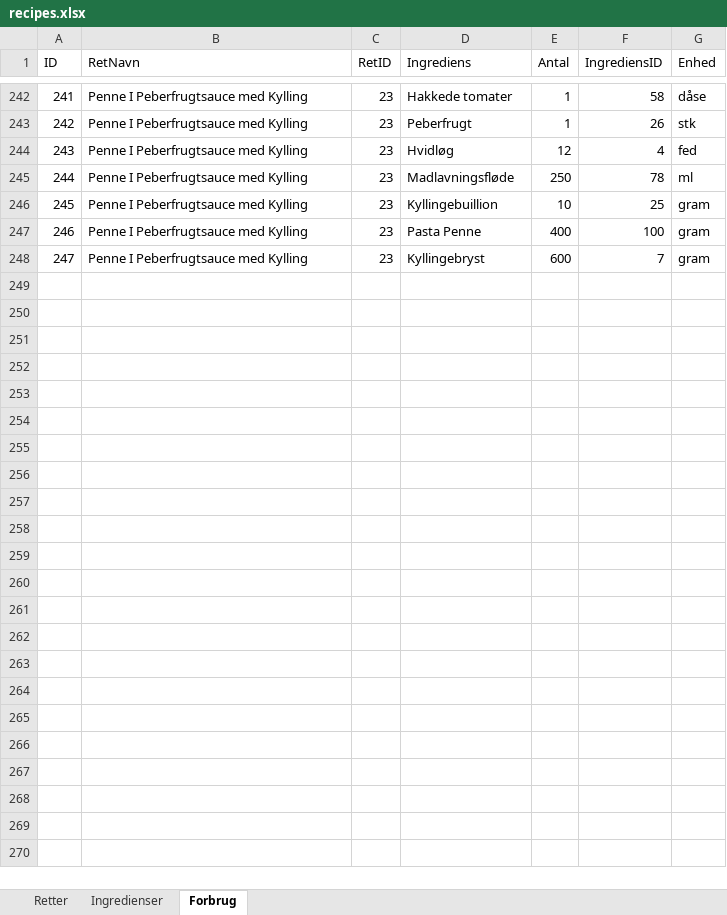
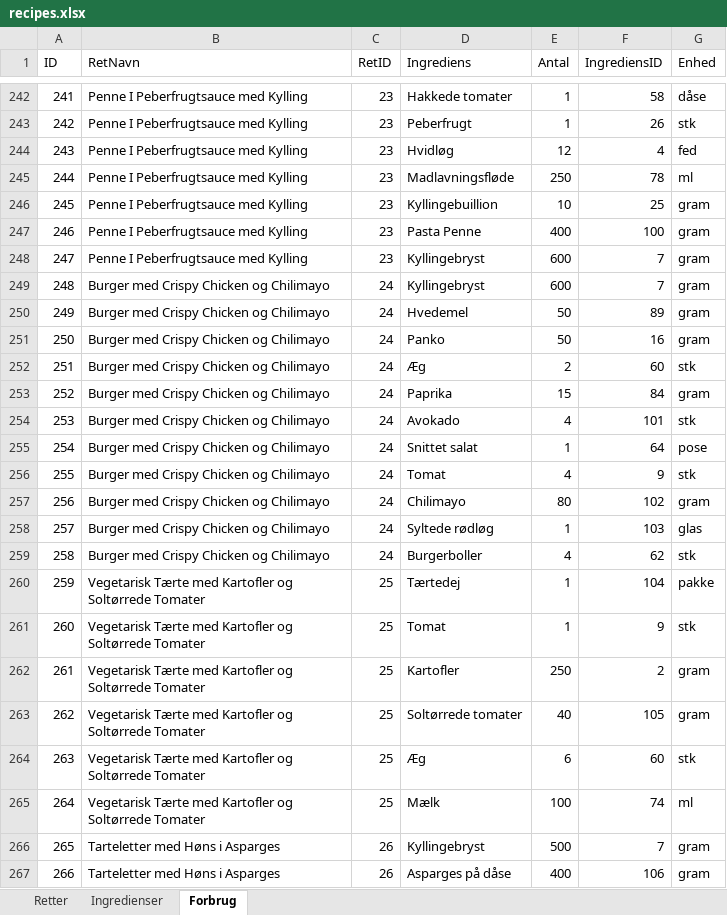
Before and after one commit to Rosenkrands/opskrifter, an Excel workbook: src/recipes.xlsx, sheet Forbrug, drawn as a sheet; only a part is shown, gaps mark what is left out; values as stored, in another font and other column widths than the file's, no borders; the diff covers the shown part only; the diff names each change by its address in the sheet, - before the commit and + after, or states it on an @@ line.

Commit message:
added additional recipes

```diff
--- a/src/recipes.xlsx (sheet Forbrug)
+++ b/src/recipes.xlsx (sheet Forbrug)
+row 249: 248 | Burger med Crispy Chicken og Chilimayo | 24 | Kyllingebryst | 600 | 7 | gram
+row 250: 249 | Burger med Crispy Chicken og Chilimayo | 24 | Hvedemel | 50 | 89 | gram
+row 251: 250 | Burger med Crispy Chicken og Chilimayo | 24 | Panko | 50 | 16 | gram
+row 252: 251 | Burger med Crispy Chicken og Chilimayo | 24 | Æg | 2 | 60 | stk
+row 253: 252 | Burger med Crispy Chicken og Chilimayo | 24 | Paprika | 15 | 84 | gram
+row 254: 253 | Burger med Crispy Chicken og Chilimayo | 24 | Avokado | 4 | 101 | stk
+row 255: 254 | Burger med Crispy Chicken og Chilimayo | 24 | Snittet salat | 1 | 64 | pose
+row 256: 255 | Burger med Crispy Chicken og Chilimayo | 24 | Tomat | 4 | 9 | stk
+row 257: 256 | Burger med Crispy Chicken og Chilimayo | 24 | Chilimayo | 80 | 102 | gram
+row 258: 257 | Burger med Crispy Chicken og Chilimayo | 24 | Syltede rødløg | 1 | 103 | glas
+row 259: 258 | Burger med Crispy Chicken og Chilimayo | 24 | Burgerboller | 4 | 62 | stk
+row 260: 259 | Vegetarisk Tærte med Kartofler og Soltørrede Tomater | 25 | Tærtedej | 1 | 104 | pakke
+row 261: 260 | Vegetarisk Tærte med Kartofler og Soltørrede Tomater | 25 | Tomat | 1 | 9 | stk
+row 262: 261 | Vegetarisk Tærte med Kartofler og Soltørrede Tomater | 25 | Kartofler | 250 | 2 | gram
+row 263: 262 | Vegetarisk Tærte med Kartofler og Soltørrede Tomater | 25 | Soltørrede tomater | 40 | 105 | gram
+row 264: 263 | Vegetarisk Tærte med Kartofler og Soltørrede Tomater | 25 | Æg | 6 | 60 | stk
+row 265: 264 | Vegetarisk Tærte med Kartofler og Soltørrede Tomater | 25 | Mælk | 100 | 74 | ml
+row 266: 265 | Tarteletter med Høns i Asparges | 26 | Kyllingebryst | 500 | 7 | gram
+row 267: 266 | Tarteletter med Høns i Asparges | 26 | Asparges på dåse | 400 | 106 | gram
```
Also changed, not shown: 15 added rows elsewhere in this sheet, sheet Ingredienser, sheet Retter.
